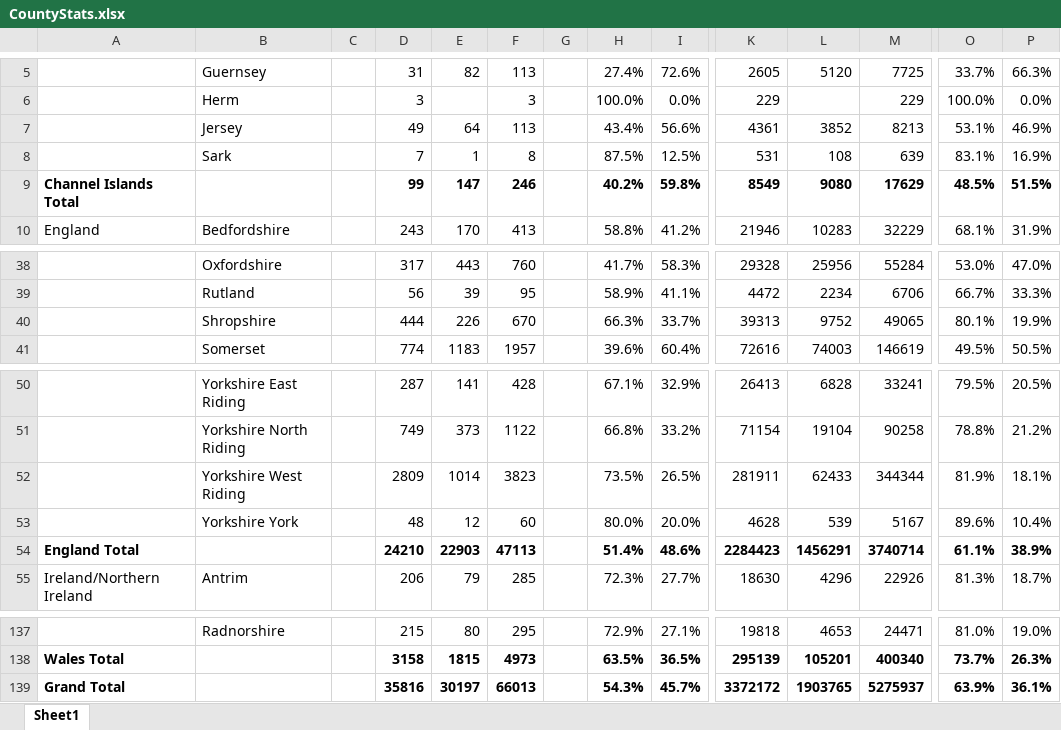
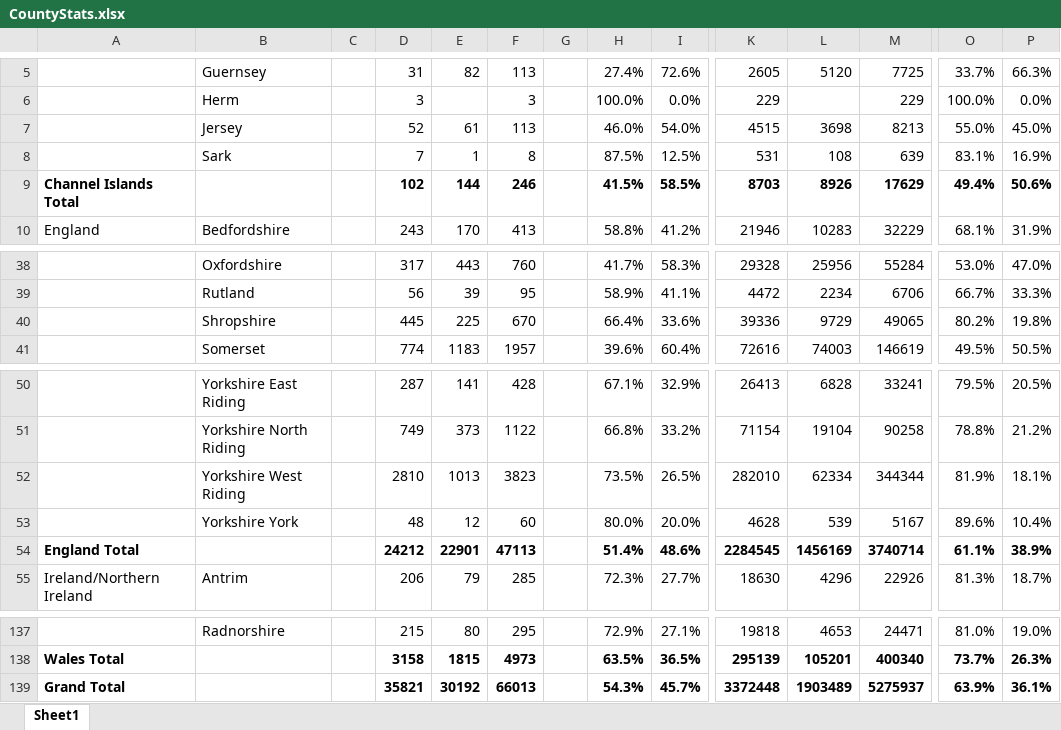
Before and after one commit to rjmeats/BritishRainfall, an Excel workbook: Locations/CountyStats.xlsx, sheet Sheet1, drawn as a sheet; only a part is shown, gaps mark what is left out; values as stored, in another font and other column widths than the file's, no borders; removed rows and columns are numbered as before the commit, all else as after; rows hold the shown columns only; the diff names each change by its address in the sheet, - before the commit and + after, or states it on an @@ line.

Commit message:
Update County stats

```diff
--- a/Locations/CountyStats.xlsx (sheet Sheet1)
+++ b/Locations/CountyStats.xlsx (sheet Sheet1)
-D7: 49
+D7: 52
-E7: 64
+E7: 61
-H7: 43.4%
+H7: 46.0%
-I7: 56.6%
+I7: 54.0%
-K7: 4361
+K7: 4515
-L7: 3852
+L7: 3698
-O7: 53.1%
+O7: 55.0%
-P7: 46.9%
+P7: 45.0%
-row 9: Channel Islands Total |  |  | 99 | 147 | 246 |  | 40.2% | 59.8% | 8549 | 9080 | 17629 | 48.5% | 51.5%
+row 9: Channel Islands Total |  |  | 102 | 144 | 246 |  | 41.5% | 58.5% | 8703 | 8926 | 17629 | 49.4% | 50.6%
-D40: 444
+D40: 445
-E40: 226
+E40: 225
-H40: 66.3%
+H40: 66.4%
-I40: 33.7%
+I40: 33.6%
-K40: 39313
+K40: 39336
-L40: 9752
+L40: 9729
-O40: 80.1%
+O40: 80.2%
-P40: 19.9%
+P40: 19.8%
-D52: 2809
+D52: 2810
-E52: 1014
+E52: 1013
-K52: 281911
+K52: 282010
-L52: 62433
+L52: 62334
-D54: 24210
+D54: 24212
-E54: 22903
+E54: 22901
-K54: 2284423
+K54: 2284545
-L54: 1456291
+L54: 1456169
-D139: 35816
+D139: 35821
-E139: 30197
+E139: 30192
-K139: 3372172
+K139: 3372448
-L139: 1903765
+L139: 1903489
```
